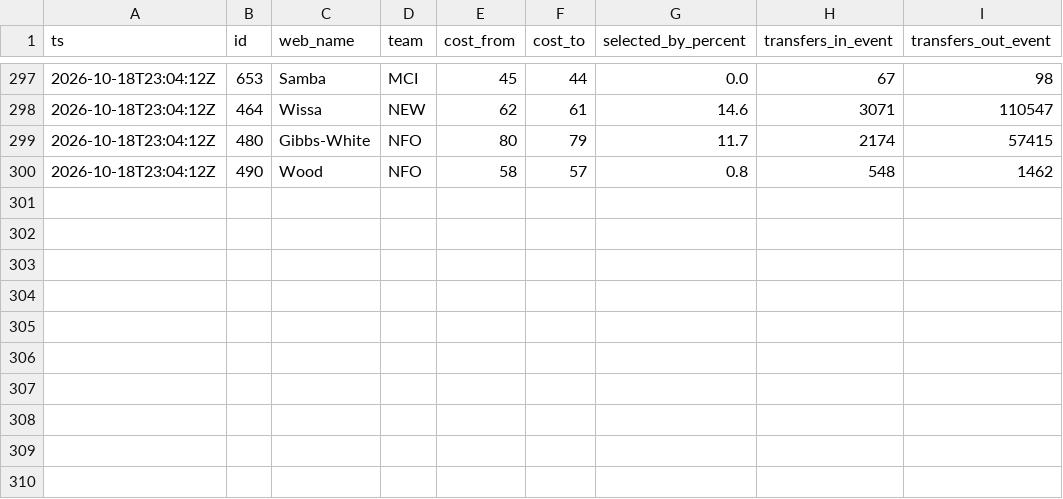
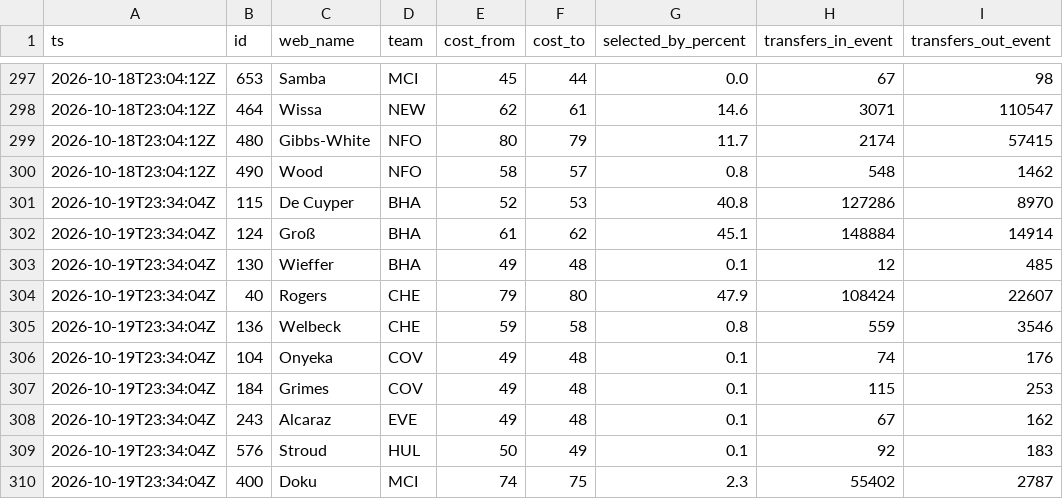
Before and after one commit to nr-jp/fpl-mirror, a CSV file: data/derived/price_log.csv, drawn as a sheet; only a part is shown, gaps mark what is left out.

```diff
--- a/data/derived/price_log.csv
+++ b/data/derived/price_log.csv
@@ -300 +300,11 @@ ts,id,web_name,team,cost_from,cost_to,selected_by_percent,transfers_in_event,tra
 2026-10-18T23:04:12Z,490,Wood,NFO,58,57,0.8,548,1462
+2026-10-19T23:34:04Z,115,De Cuyper,BHA,52,53,40.8,127286,8970
+2026-10-19T23:34:04Z,124,Groß,BHA,61,62,45.1,148884,14914
+2026-10-19T23:34:04Z,130,Wieffer,BHA,49,48,0.1,12,485
+2026-10-19T23:34:04Z,40,Rogers,CHE,79,80,47.9,108424,22607
+2026-10-19T23:34:04Z,136,Welbeck,CHE,59,58,0.8,559,3546
+2026-10-19T23:34:04Z,104,Onyeka,COV,49,48,0.1,74,176
+2026-10-19T23:34:04Z,184,Grimes,COV,49,48,0.1,115,253
+2026-10-19T23:34:04Z,243,Alcaraz,EVE,49,48,0.1,67,162
+2026-10-19T23:34:04Z,576,Stroud,HUL,50,49,0.1,92,183
+2026-10-19T23:34:04Z,400,Doku,MCI,74,75,2.3,55402,2787
```
Also changed, not shown: data/derived/players.csv, 8 other files.
